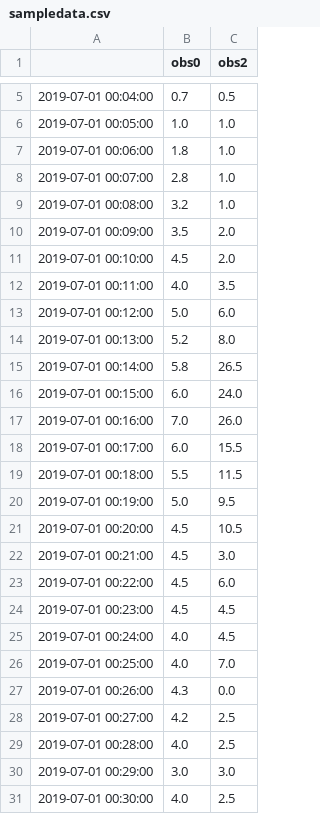
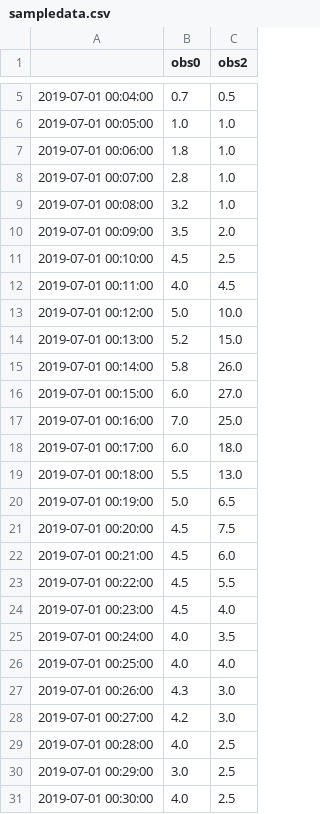
Before and after one commit to kristianfoerster/greenroof, a CSV file: data/sampledata.csv, drawn as a sheet; only a part is shown, gaps mark what is left out.

Commit message:
Updated sampledata.csv which now includes quality-controlled measurements

```diff
--- a/data/sampledata.csv
+++ b/data/sampledata.csv
@@ -10,22 +10,22 @@
 2019-07-01 00:09:00,3.5,2.0
-2019-07-01 00:10:00,4.5,2.0
-2019-07-01 00:11:00,4.0,3.5
-2019-07-01 00:12:00,5.0,6.0
-2019-07-01 00:13:00,5.2,8.0
-2019-07-01 00:14:00,5.8,26.5
-2019-07-01 00:15:00,6.0,24.0
-2019-07-01 00:16:00,7.0,26.0
-2019-07-01 00:17:00,6.0,15.5
-2019-07-01 00:18:00,5.5,11.5
-2019-07-01 00:19:00,5.0,9.5
-2019-07-01 00:20:00,4.5,10.5
-2019-07-01 00:21:00,4.5,3.0
-2019-07-01 00:22:00,4.5,6.0
-2019-07-01 00:23:00,4.5,4.5
-2019-07-01 00:24:00,4.0,4.5
-2019-07-01 00:25:00,4.0,7.0
-2019-07-01 00:26:00,4.3,0.0
-2019-07-01 00:27:00,4.2,2.5
+2019-07-01 00:10:00,4.5,2.5
+2019-07-01 00:11:00,4.0,4.5
+2019-07-01 00:12:00,5.0,10.0
+2019-07-01 00:13:00,5.2,15.0
+2019-07-01 00:14:00,5.8,26.0
+2019-07-01 00:15:00,6.0,27.0
+2019-07-01 00:16:00,7.0,25.0
+2019-07-01 00:17:00,6.0,18.0
+2019-07-01 00:18:00,5.5,13.0
+2019-07-01 00:19:00,5.0,6.5
+2019-07-01 00:20:00,4.5,7.5
+2019-07-01 00:21:00,4.5,6.0
+2019-07-01 00:22:00,4.5,5.5
+2019-07-01 00:23:00,4.5,4.0
+2019-07-01 00:24:00,4.0,3.5
+2019-07-01 00:25:00,4.0,4.0
+2019-07-01 00:26:00,4.3,3.0
+2019-07-01 00:27:00,4.2,3.0
 2019-07-01 00:28:00,4.0,2.5
-2019-07-01 00:29:00,3.0,3.0
+2019-07-01 00:29:00,3.0,2.5
 2019-07-01 00:30:00,4.0,2.5
```
